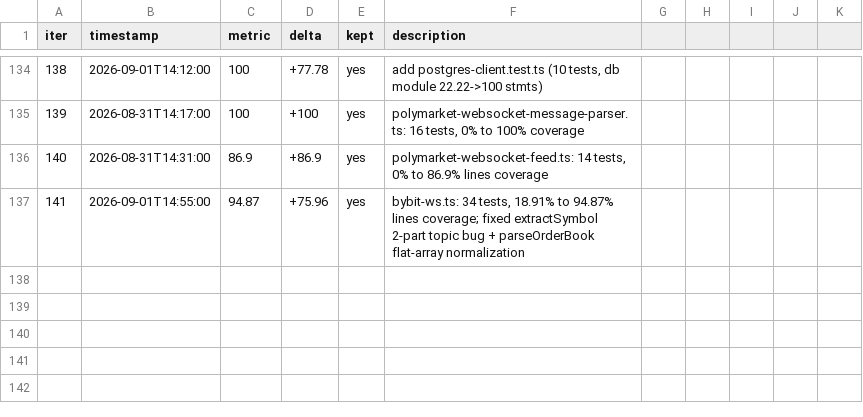
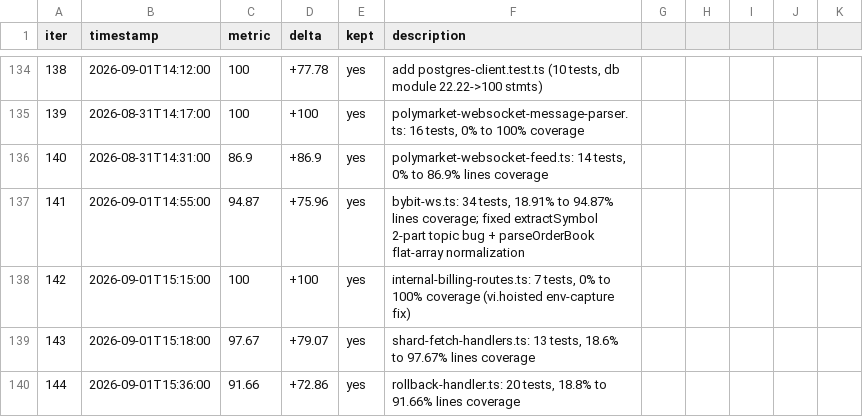
Before and after one commit to minhlongs/algo-trader, a TSV file: loop-results.tsv, drawn as a sheet; only a part is shown, gaps mark what is left out.

Commit message:
chore: log iterations 142-144 to loop-results.tsv

```diff
--- a/loop-results.tsv
+++ b/loop-results.tsv
@@ -137 +137,4 @@ iter	timestamp	metric	delta	kept	description
 141	2026-09-01T14:55:00	94.87	+75.96	yes	bybit-ws.ts: 34 tests, 18.91% to 94.87% lines coverage; fixed extractSymbol 2-part topic bug + parseOrderBook flat-array normalization
+142	2026-09-01T15:15:00	100	+100	yes	internal-billing-routes.ts: 7 tests, 0% to 100% coverage (vi.hoisted env-capture fix)
+143	2026-09-01T15:18:00	97.67	+79.07	yes	shard-fetch-handlers.ts: 13 tests, 18.6% to 97.67% lines coverage
+144	2026-09-01T15:36:00	91.66	+72.86	yes	rollback-handler.ts: 20 tests, 18.8% to 91.66% lines coverage
```
